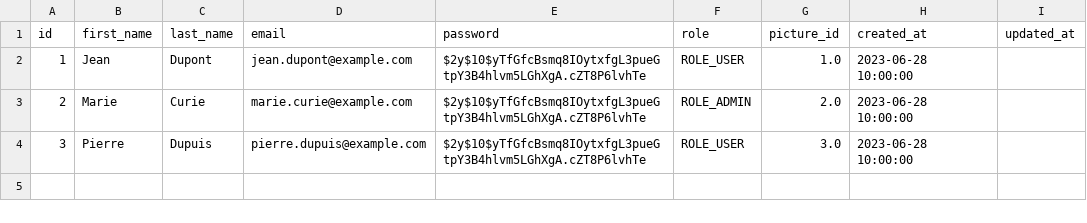
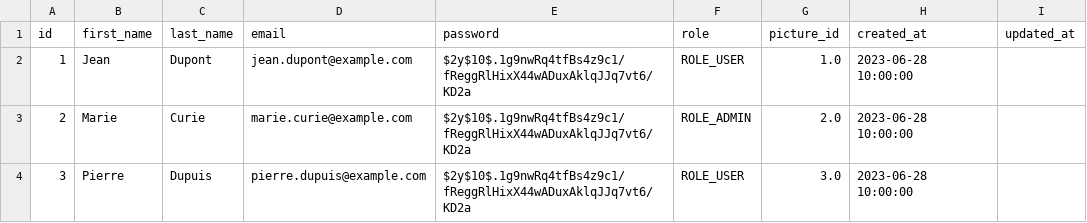
Before and after one commit to thomaschagneux/mon-premier-blog-en-php, a CSV file: data/User_Data.csv, drawn as a sheet.

```diff
--- a/data/User_Data.csv
+++ b/data/User_Data.csv
@@ -1,4 +1,4 @@
 id,first_name,last_name,email,password,role,picture_id,created_at,updated_at
-1,Jean,Dupont,jean.dupont@example.com,$2y$10$yTfGfcBsmq8IOytxfgL3pueGtpY3B4hlvm5LGhXgA.cZT8P6lvhTe,ROLE_USER,1.0,2023-06-28 10:00:00,
-2,Marie,Curie,marie.curie@example.com,$2y$10$yTfGfcBsmq8IOytxfgL3pueGtpY3B4hlvm5LGhXgA.cZT8P6lvhTe,ROLE_ADMIN,2.0,2023-06-28 10:00:00,
-3,Pierre,Dupuis,pierre.dupuis@example.com,$2y$10$yTfGfcBsmq8IOytxfgL3pueGtpY3B4hlvm5LGhXgA.cZT8P6lvhTe,ROLE_USER,3.0,2023-06-28 10:00:00,
+1,Jean,Dupont,jean.dupont@example.com,$2y$10$.1g9nwRq4tfBs4z9c1/fReggRlHixX44wADuxAklqJJq7vt6/KD2a,ROLE_USER,1.0,2023-06-28 10:00:00,
+2,Marie,Curie,marie.curie@example.com,$2y$10$.1g9nwRq4tfBs4z9c1/fReggRlHixX44wADuxAklqJJq7vt6/KD2a,ROLE_ADMIN,2.0,2023-06-28 10:00:00,
+3,Pierre,Dupuis,pierre.dupuis@example.com,$2y$10$.1g9nwRq4tfBs4z9c1/fReggRlHixX44wADuxAklqJJq7vt6/KD2a,ROLE_USER,3.0,2023-06-28 10:00:00,
```
Also changed, not shown: 10 other files.
